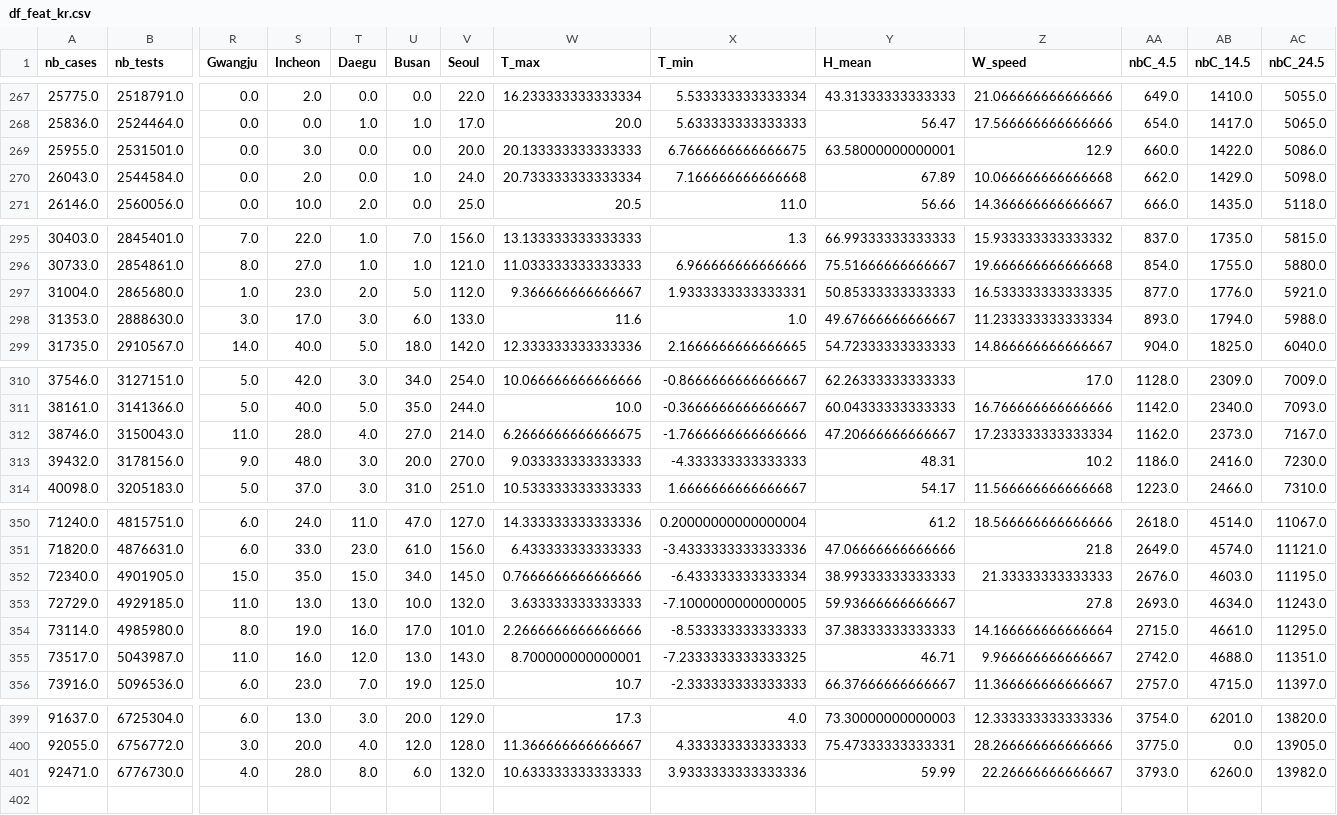
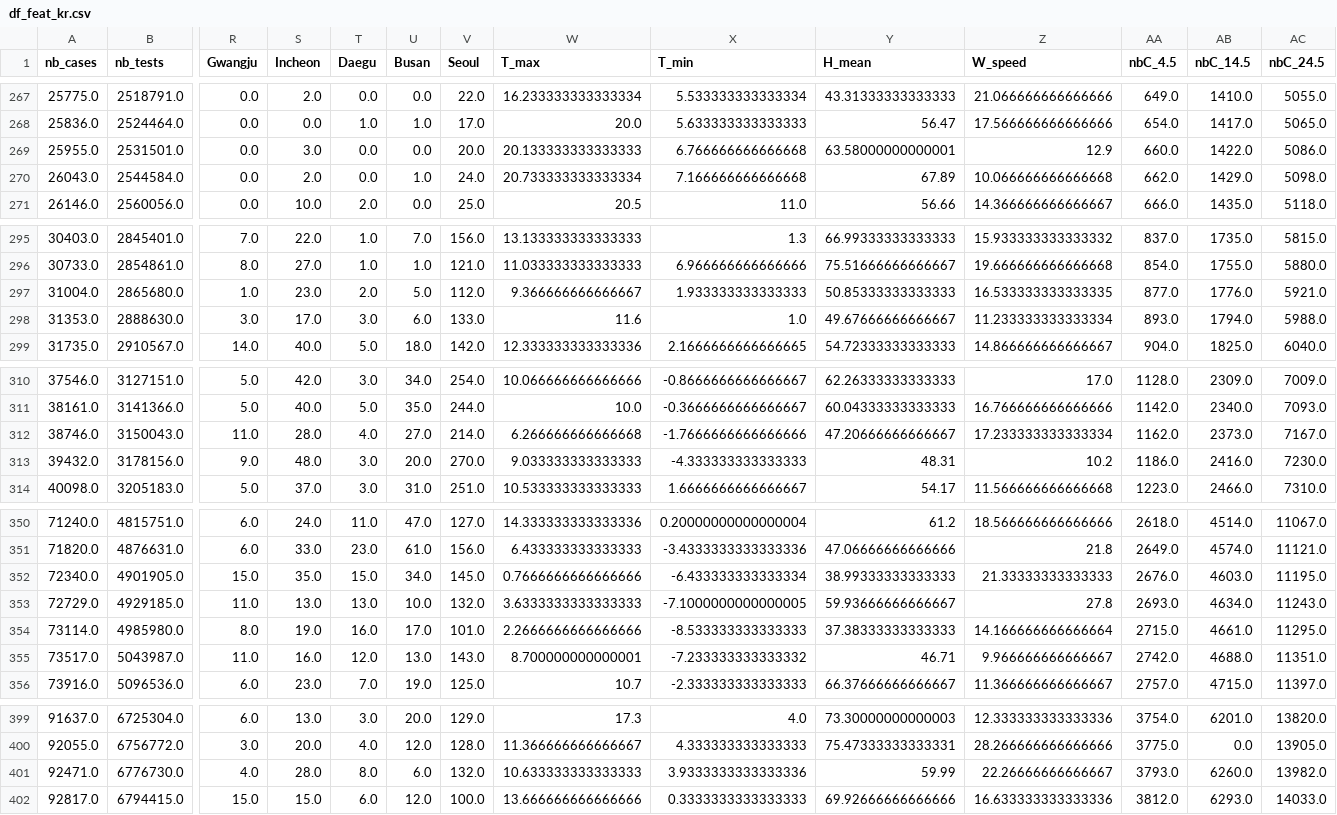
Before and after one commit to jeugregg/coronavirusModel, a CSV file: df_feat_kr.csv, drawn as a sheet; only a part is shown, gaps mark what is left out; rows hold the shown columns only; the diff covers the shown part only; the diff names each change by its address in the sheet, - before the commit and + after, or states it on an @@ line.

```diff
--- a/df_feat_kr.csv
+++ b/df_feat_kr.csv
-X269 (T_min): 6.7666666666666675
+X269 (T_min): 6.766666666666668
-X297 (T_min): 1.9333333333333331
+X297 (T_min): 1.933333333333333
-W312 (T_max): 6.2666666666666675
+W312 (T_max): 6.266666666666668
-W353 (T_max): 3.633333333333333
+W353 (T_max): 3.6333333333333333
-X355 (T_min): -7.2333333333333325
+X355 (T_min): -7.233333333333332
+row 402: 92817.0 | 6794415.0 | 15.0 | 15.0 | 6.0 | 12.0 | 100.0 | 13.666666666666666 | 0.3333333333333333 | 69.92666666666666 | 16.633333333333336 | 3812.0 | 6293.0 | 14033.0
```
Also changed, not shown: 3 edited cells elsewhere in this file, df_dep_r0.csv, df_dep_sum.csv, 19 other files.
